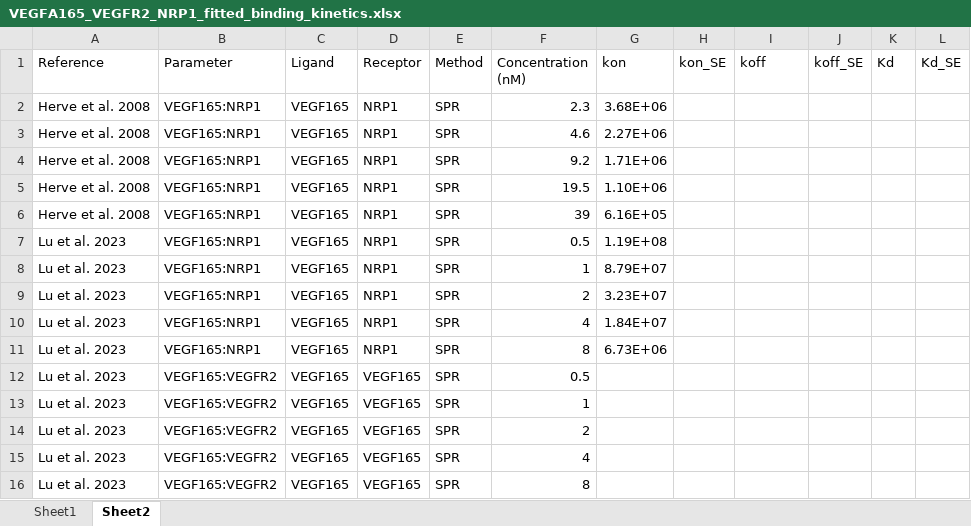
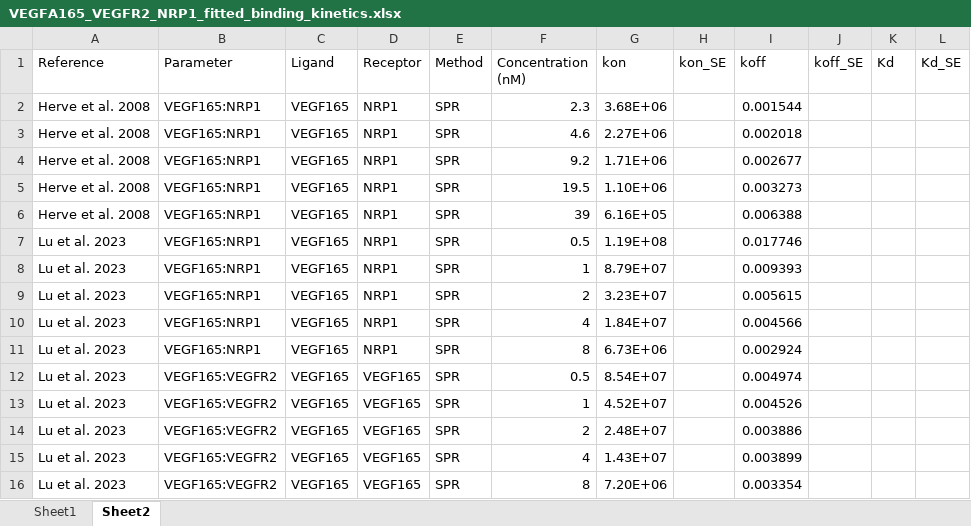
Before and after one commit to YunjeongLee/meta-analysis-for-VEGF-signaling, an Excel workbook: data/VEGFA165_VEGFR2_NRP1_fitted_binding_kinetics.xlsx, sheet Sheet2, drawn as a sheet; values as stored, in another font and other column widths than the file's, no borders; the diff names each change by its address in the sheet, - before the commit and + after, or states it on an @@ line.

```diff
--- a/data/VEGFA165_VEGFR2_NRP1_fitted_binding_kinetics.xlsx (sheet Sheet2)
+++ b/data/VEGFA165_VEGFR2_NRP1_fitted_binding_kinetics.xlsx (sheet Sheet2)
-I2 (koff): (empty)
+I2 (koff): 0.001544
-I3 (koff): (empty)
+I3 (koff): 0.002018
-I4 (koff): (empty)
+I4 (koff): 0.002677
-I5 (koff): (empty)
+I5 (koff): 0.003273
-I6 (koff): (empty)
+I6 (koff): 0.006388
-I7 (koff): (empty)
+I7 (koff): 0.017746
-I8 (koff): (empty)
+I8 (koff): 0.009393
-I9 (koff): (empty)
+I9 (koff): 0.005615
-I10 (koff): (empty)
+I10 (koff): 0.004566
-I11 (koff): (empty)
+I11 (koff): 0.002924
-G12 (kon): (empty)
+G12 (kon): 8.54E+07
-I12 (koff): (empty)
+I12 (koff): 0.004974
-G13 (kon): (empty)
+G13 (kon): 4.52E+07
-I13 (koff): (empty)
+I13 (koff): 0.004526
-G14 (kon): (empty)
+G14 (kon): 2.48E+07
-I14 (koff): (empty)
+I14 (koff): 0.003886
-G15 (kon): (empty)
+G15 (kon): 1.43E+07
-I15 (koff): (empty)
+I15 (koff): 0.003899
-G16 (kon): (empty)
+G16 (kon): 7.20E+06
-I16 (koff): (empty)
+I16 (koff): 0.003354
```
Also changed, not shown: 1 other file.
